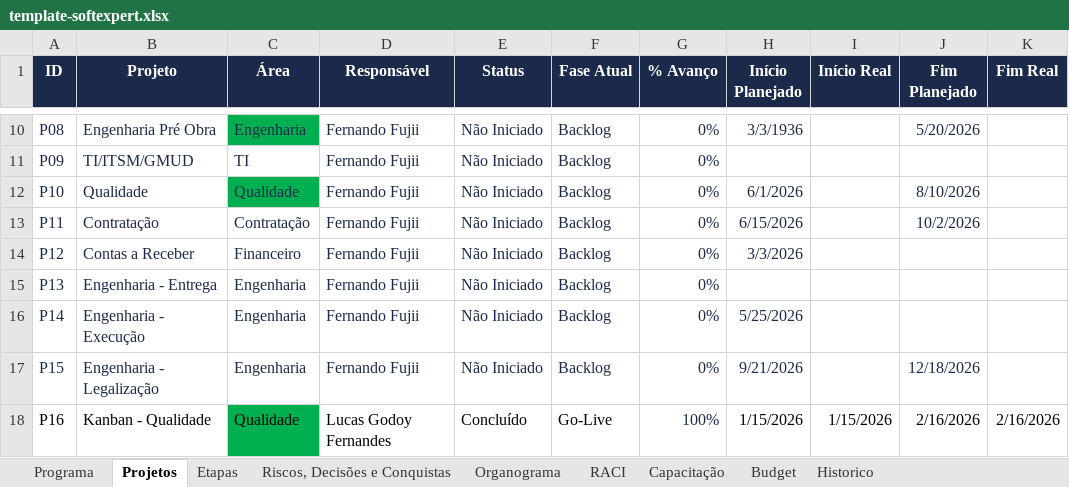
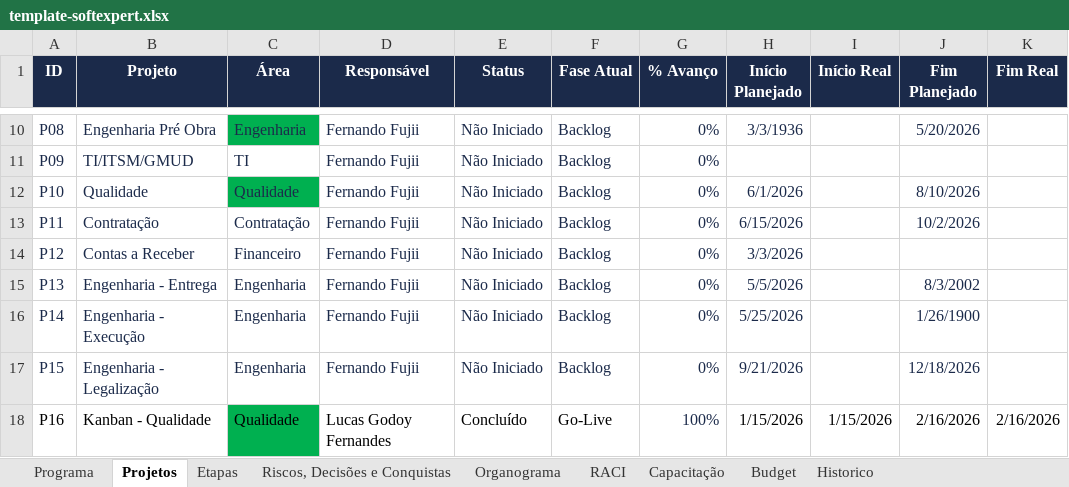
Before and after one commit to Lucas7Fernandes/Softexpert, an Excel workbook: template-softexpert.xlsx, sheet Projetos, drawn as a sheet; only a part is shown, gaps mark what is left out; values as stored, in another font and other column widths than the file's, no borders; the diff names each change by its address in the sheet, - before the commit and + after, or states it on an @@ line.

Commit message:
Atualização automática da planilha

```diff
--- a/template-softexpert.xlsx (sheet Projetos)
+++ b/template-softexpert.xlsx (sheet Projetos)
-H15 (Início Planejado): (empty)
+H15 (Início Planejado): 5/5/2026
-J15 (Fim Planejado): (empty)
+J15 (Fim Planejado): 8/3/2002
-J16 (Fim Planejado): (empty)
+J16 (Fim Planejado): 1/26/1900
```
